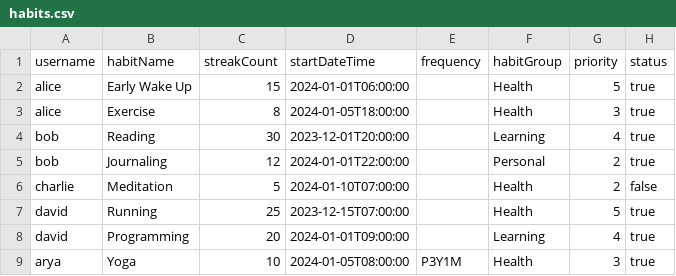
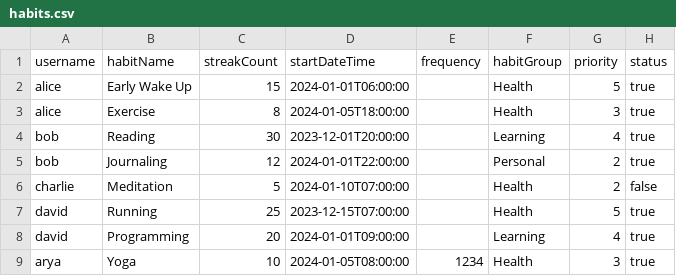
Before and after one commit to Zain-Mahmoud/synk-207-project, a CSV file: habits.csv, drawn as a sheet.

```diff
--- a/habits.csv
+++ b/habits.csv
@@ -8,2 +8,2 @@ david,Running,25,2023-12-15T07:00:00,,Health,5,true
 david,Programming,20,2024-01-01T09:00:00,,Learning,4,true
-arya,Yoga,10,2024-01-05T08:00:00,P3Y1M,Health,3,true
+arya,Yoga,10,2024-01-05T08:00:00,1234,Health,3,true
```
Also changed, not shown: 12 other files.
